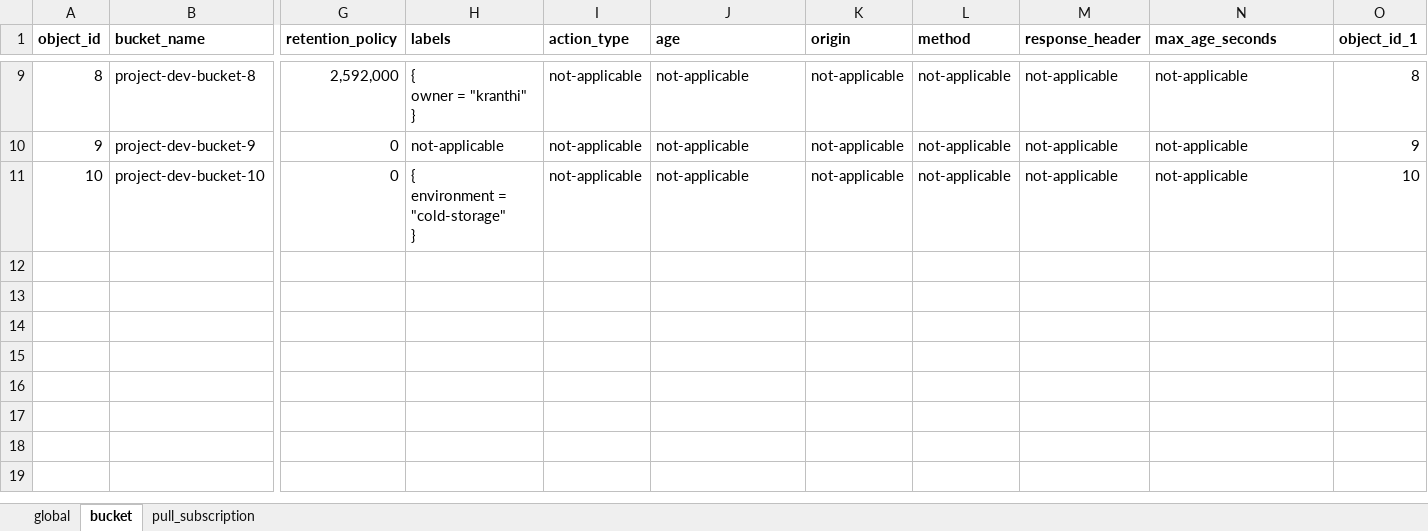
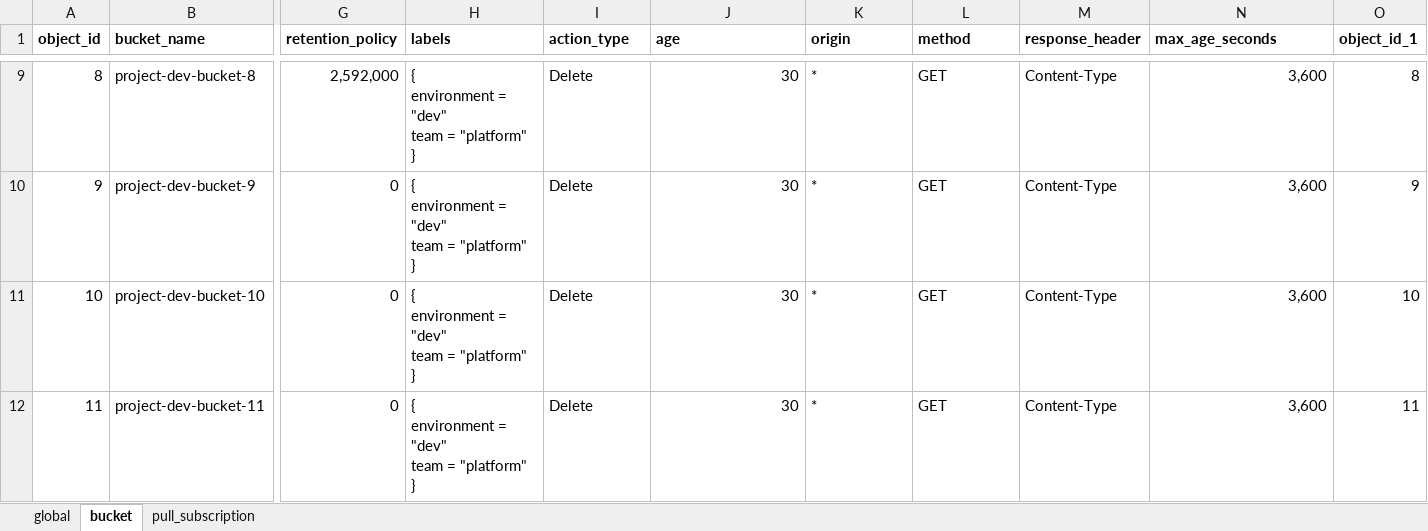
Before and after one commit to kranthimj23/devops-lab-gke, an Excel workbook: dataset/infra_sheet.xlsx, sheet bucket, drawn as a sheet; only a part is shown, gaps mark what is left out; values as stored, in another font and other column widths than the file's, no borders; rows hold the shown columns only; ↵ is a line break in a cell; the diff covers the shown part only; the diff names each change by its address in the sheet, - before the commit and + after, or states it on an @@ line.

```diff
--- a/dataset/infra_sheet.xlsx (sheet bucket)
+++ b/dataset/infra_sheet.xlsx (sheet bucket)
-H9 (labels): { ↵ owner = "kranthi" ↵ }
+H9 (labels): { ↵ environment = "dev" ↵ team = "platform" ↵ }
-I9:I11 (action_type): not-applicable
+I9:I11 (action_type): Delete
-J9:J11 (age): not-applicable
+J9:J11 (age): 30
-J9:J11 alignment: left
+J9:J11 alignment: right
-K9:K11 (origin): not-applicable
+K9:K11 (origin): *
-L9:L11 (method): not-applicable
+L9:L11 (method): GET
-M9:M11 (response_header): not-applicable
+M9:M11 (response_header): Content-Type
-N9:N11 (max_age_seconds): not-applicable
+N9:N11 (max_age_seconds): 3,600
-N9:N11 alignment: left
+N9:N11 alignment: right
-H10 (labels): not-applicable
+H10 (labels): { ↵ environment = "dev" ↵ team = "platform" ↵ }
-H11 (labels): { ↵ environment = "cold-storage" ↵ }
+H11 (labels): { ↵ environment = "dev" ↵ team = "platform" ↵ }
+row 12: 11 | project-dev-bucket-11 | 0 | { ↵ environment = "dev" ↵ team = "platform" ↵ } | Delete | 30 | * | GET | Content-Type | 3,600 | 11
```
Also changed, not shown: 40 edited cells and cell formats elsewhere in this sheet, sheet pull_subscription, sheet global, 1 other file.
